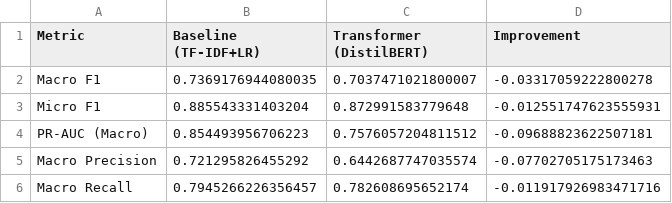
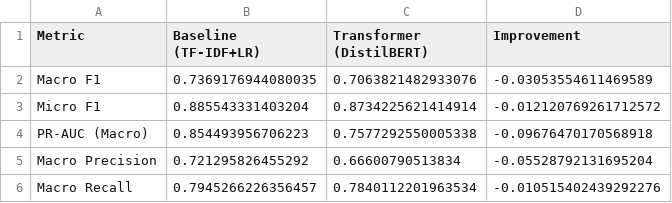
Before and after one commit to Muh76/CAUD-Document-Analysis-and-Risk-Analysis-System, a CSV file: notebooks/reports/model_comparison.csv, drawn as a sheet.

```diff
--- a/notebooks/reports/model_comparison.csv
+++ b/notebooks/reports/model_comparison.csv
@@ -1,6 +1,6 @@
 Metric,Baseline (TF-IDF+LR),Transformer (DistilBERT),Improvement
-Macro F1,0.7369176944080035,0.7037471021800007,-0.03317059222800278
-Micro F1,0.885543331403204,0.872991583779648,-0.012551747623555931
-PR-AUC (Macro),0.854493956706223,0.7576057204811512,-0.09688823622507181
-Macro Precision,0.721295826455292,0.6442687747035574,-0.07702705175173463
-Macro Recall,0.7945266226356457,0.782608695652174,-0.011917926983471716
+Macro F1,0.7369176944080035,0.7063821482933076,-0.03053554611469589
+Micro F1,0.885543331403204,0.8734225621414914,-0.012120769261712572
+PR-AUC (Macro),0.854493956706223,0.7577292550005338,-0.09676470170568918
+Macro Precision,0.721295826455292,0.66600790513834,-0.05528792131695204
+Macro Recall,0.7945266226356457,0.7840112201963534,-0.010515402439292276
```
Also changed, not shown: notebooks/data/processed/cuad_risk_summary.csv, notebooks/data/processed/risk_trends.csv, 12 other files.
